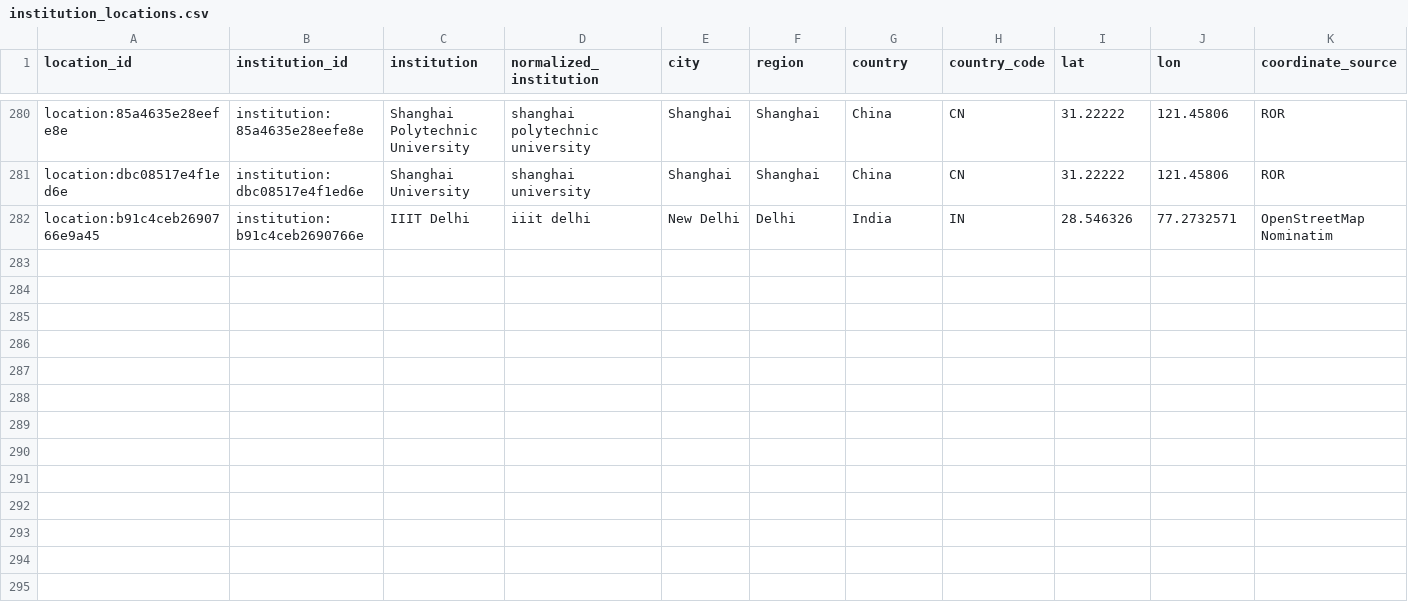
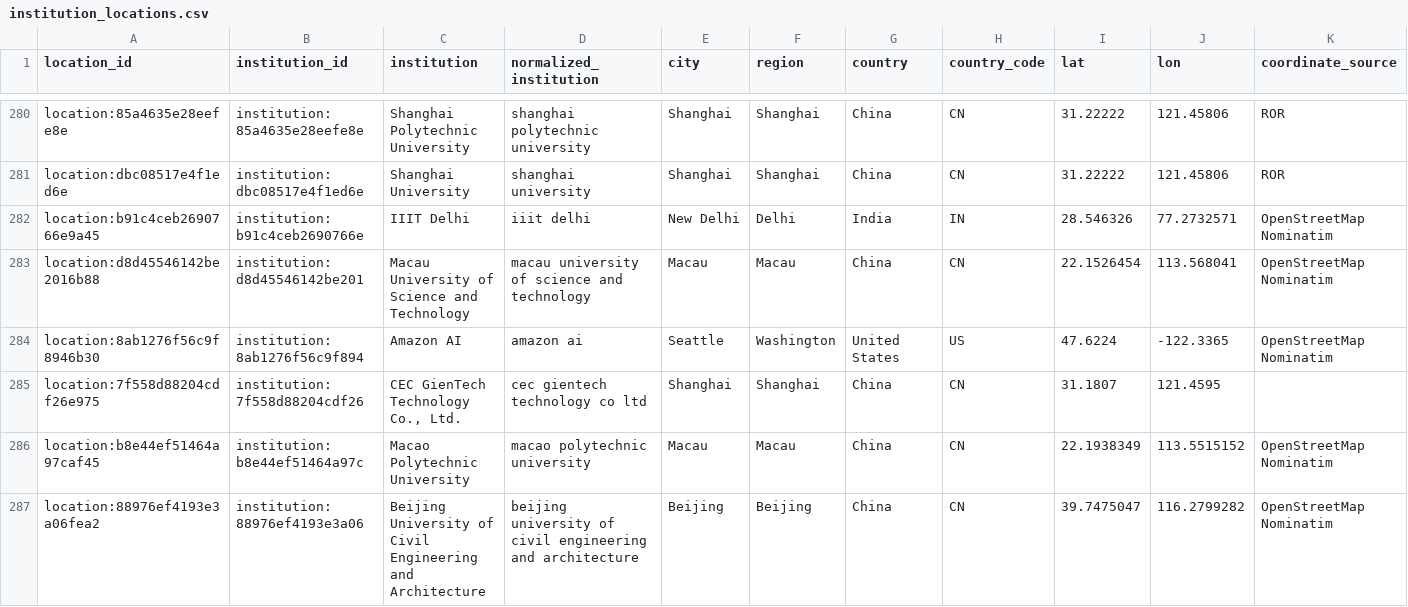
Before and after one commit to meiling-fdu/synthetic-image-research-map, a CSV file: data/curated/institution_locations.csv, drawn as a sheet; only a part is shown, gaps mark what is left out; rows hold the shown columns only; the diff covers the shown part only; the diff names each change by its address in the sheet, - before the commit and + after, or states it on an @@ line.

```diff
--- a/data/curated/institution_locations.csv
+++ b/data/curated/institution_locations.csv
+row 283: location:d8d45546142be2016b88 | institution:d8d45546142be201 | Macau University of Science and Technology | macau university of science and technology | Macau | Macau | China | CN | 22.1526454 | 113.568041 | OpenStreetMap Nominatim
+row 284: location:8ab1276f56c9f8946b30 | institution:8ab1276f56c9f894 | Amazon AI | amazon ai | Seattle | Washington | United States | US | 47.6224 | -122.3365 | OpenStreetMap Nominatim
+row 285: location:7f558d88204cdf26e975 | institution:7f558d88204cdf26 | CEC GienTech Technology Co., Ltd. | cec gientech technology co ltd | Shanghai | Shanghai | China | CN | 31.1807 | 121.4595
+row 286: location:b8e44ef51464a97caf45 | institution:b8e44ef51464a97c | Macao Polytechnic University | macao polytechnic university | Macau | Macau | China | CN | 22.1938349 | 113.5515152 | OpenStreetMap Nominatim
+row 287: location:88976ef4193e3a06fea2 | institution:88976ef4193e3a06 | Beijing University of Civil Engineering and Architecture | beijing university of civil engineering and architecture | Beijing | Beijing | China | CN | 39.7475047 | 116.2799282 | OpenStreetMap Nominatim
```
Also changed, not shown: 4 added rows and 4 edited cells elsewhere in this file, data/curated/institution_audit_log.csv, data/curated/institution_review_queue.csv, 12 other files.
